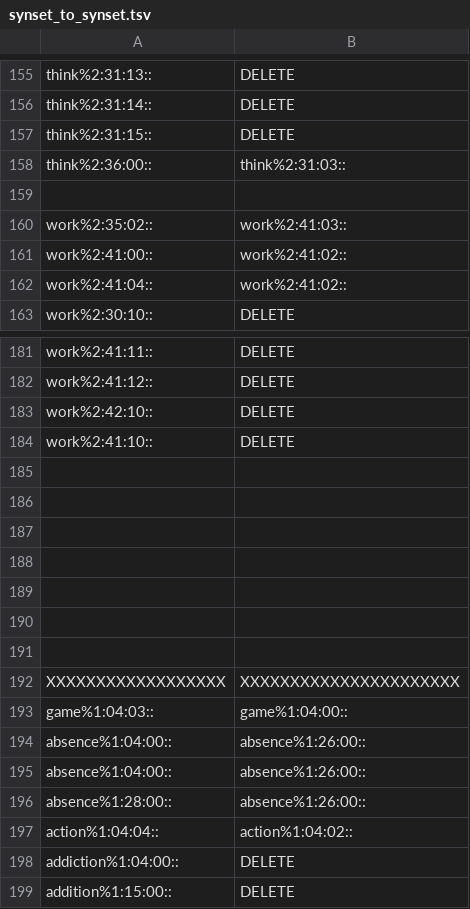
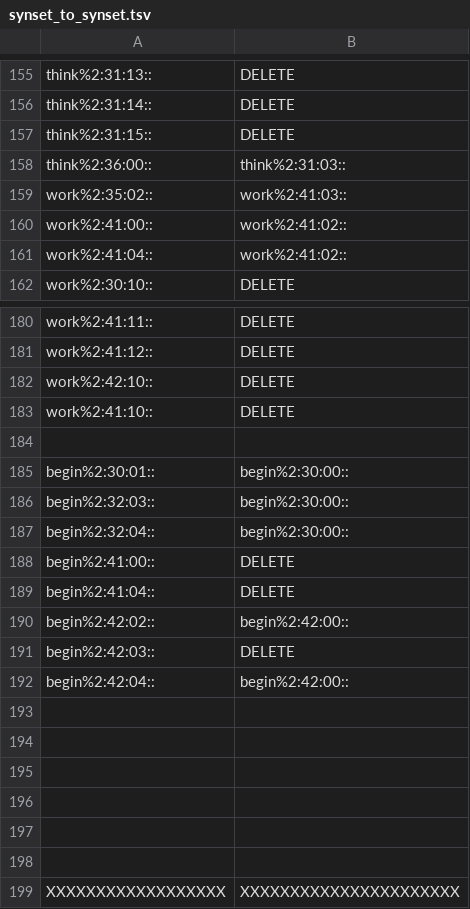
Before and after one commit to aalgirdas/wordnet_onto, a TSV file: synset_to_synset.tsv, drawn as a sheet; only a part is shown, gaps mark what is left out; the shorter side is filled out with more unchanged rows; removed rows and columns are numbered as before the commit, all else as after; the diff names each change by its address in the sheet, - before the commit and + after, or states it on an @@ line.

Commit message:
Update synset_to_synset.tsv

```diff
--- a/synset_to_synset.tsv
+++ b/synset_to_synset.tsv
-row 159: (empty)
+row 185: begin%2:30:01:: | begin%2:30:00::
+row 186: begin%2:32:03:: | begin%2:30:00::
+row 187: begin%2:32:04:: | begin%2:30:00::
+row 188: begin%2:41:00:: | DELETE
+row 189: begin%2:41:04:: | DELETE
+row 190: begin%2:42:02:: | begin%2:42:00::
+row 191: begin%2:42:03:: | DELETE
+row 192: begin%2:42:04:: | begin%2:42:00::
```
